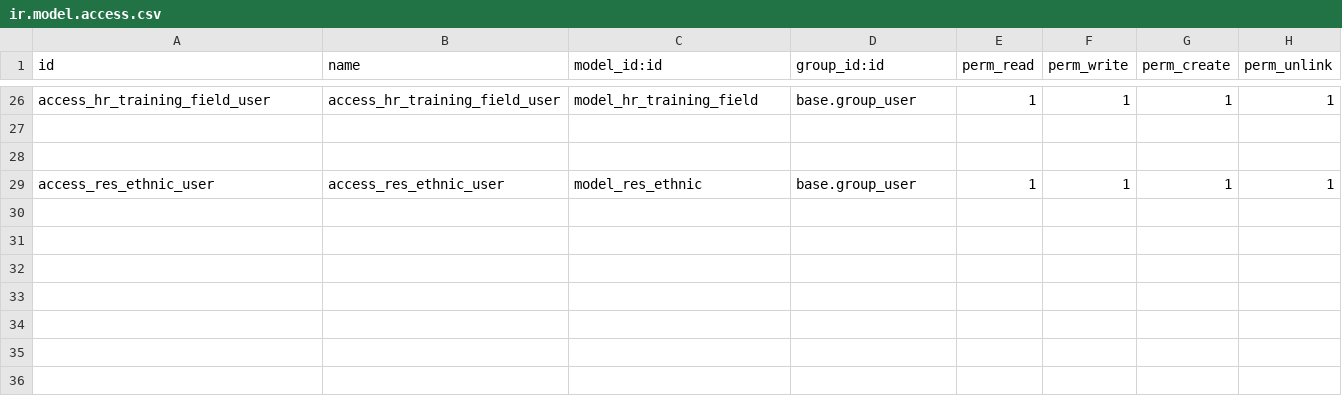
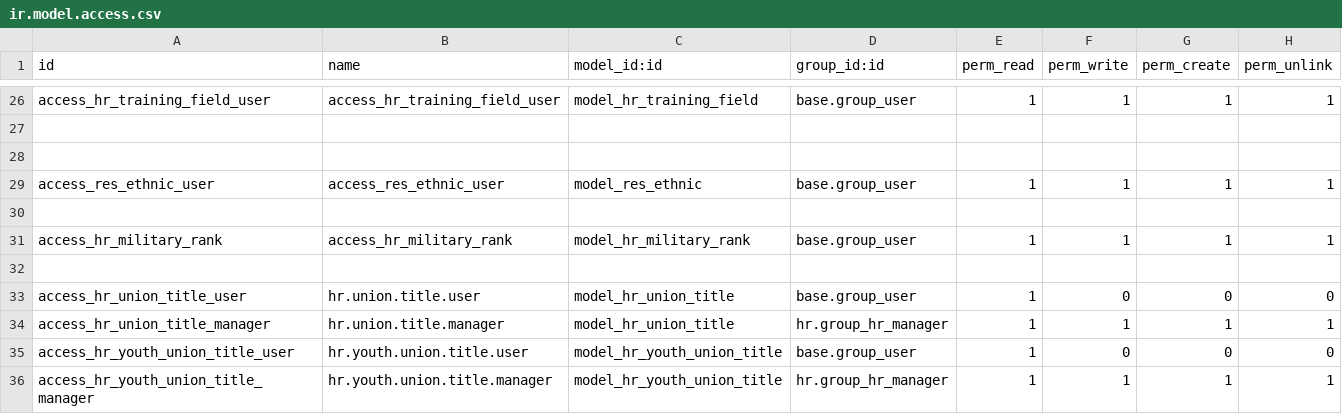
Before and after one commit to NguyenNgocHaiIT/odoo17_tedi, a CSV file: addons_tedi/hr_tedi/security/ir.model.access.csv, drawn as a sheet; only a part is shown, gaps mark what is left out.

```diff
--- a/addons_tedi/hr_tedi/security/ir.model.access.csv
+++ b/addons_tedi/hr_tedi/security/ir.model.access.csv
@@ -29 +29,8 @@ access_hr_training_field_user,access_hr_training_field_user,model_hr_training_fi
 access_res_ethnic_user,access_res_ethnic_user,model_res_ethnic,base.group_user,1,1,1,1
+
+access_hr_military_rank,access_hr_military_rank,model_hr_military_rank,base.group_user,1,1,1,1
+
+access_hr_union_title_user,hr.union.title.user,model_hr_union_title,base.group_user,1,0,0,0
+access_hr_union_title_manager,hr.union.title.manager,model_hr_union_title,hr.group_hr_manager,1,1,1,1
+access_hr_youth_union_title_user,hr.youth.union.title.user,model_hr_youth_union_title,base.group_user,1,0,0,0
+access_hr_youth_union_title_manager,hr.youth.union.title.manager,model_hr_youth_union_title,hr.group_hr_manager,1,1,1,1
```
Also changed, not shown: 21 other files.
